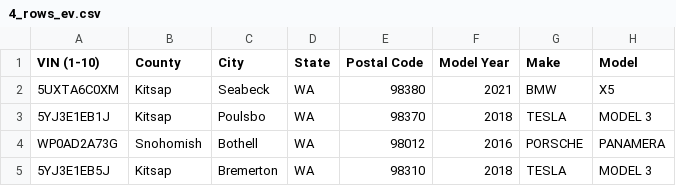
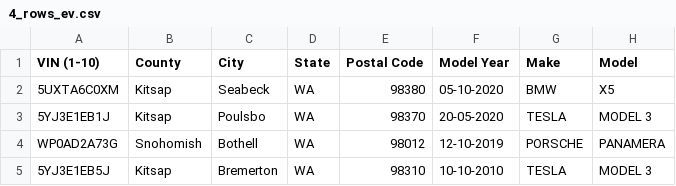
Before and after one commit to connorneu/airplanemode, a CSV file: 4_rows_ev.csv, drawn as a sheet; only a part is shown; the diff names each change by its address in the sheet, - before the commit and + after, or states it on an @@ line.

```diff
--- a/4_rows_ev.csv
+++ b/4_rows_ev.csv
-F2 (Model Year): 2021
+F2 (Model Year): 05-10-2020
-F3 (Model Year): 2018
+F3 (Model Year): 20-05-2020
-F4 (Model Year): 2016
+F4 (Model Year): 12-10-2019
-F5 (Model Year): 2018
+F5 (Model Year): 10-10-2010
```
Also changed, not shown: 3 other files.
